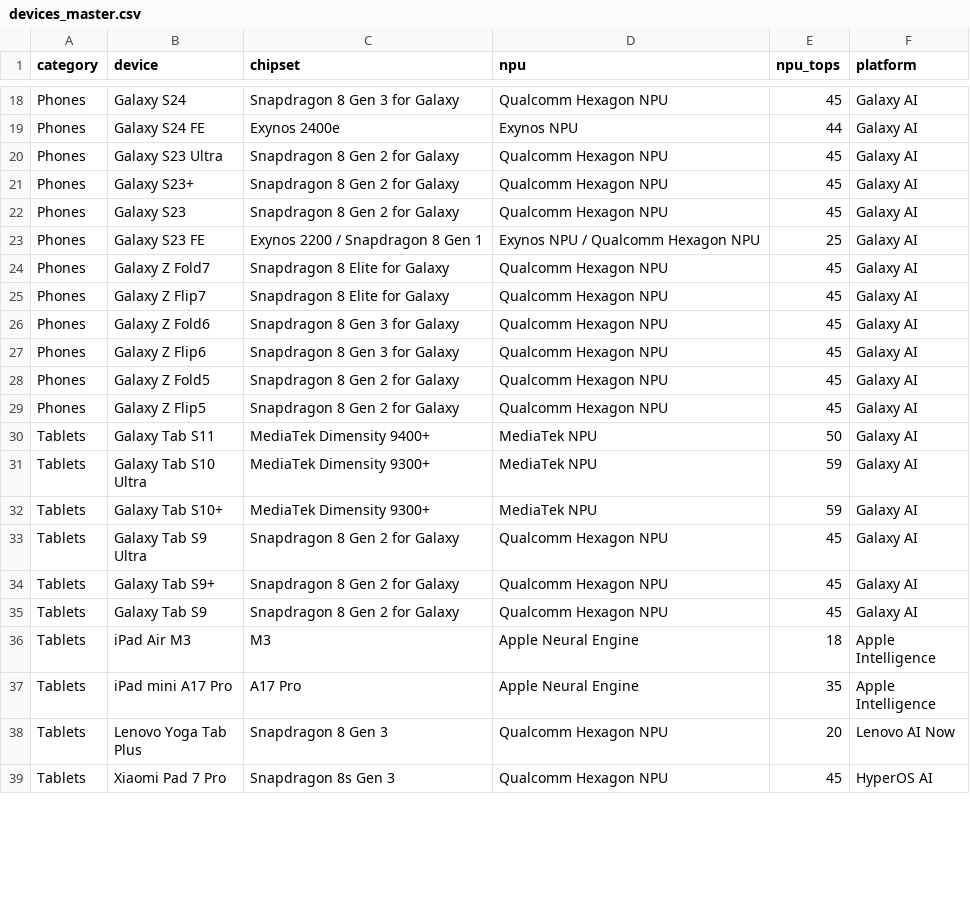
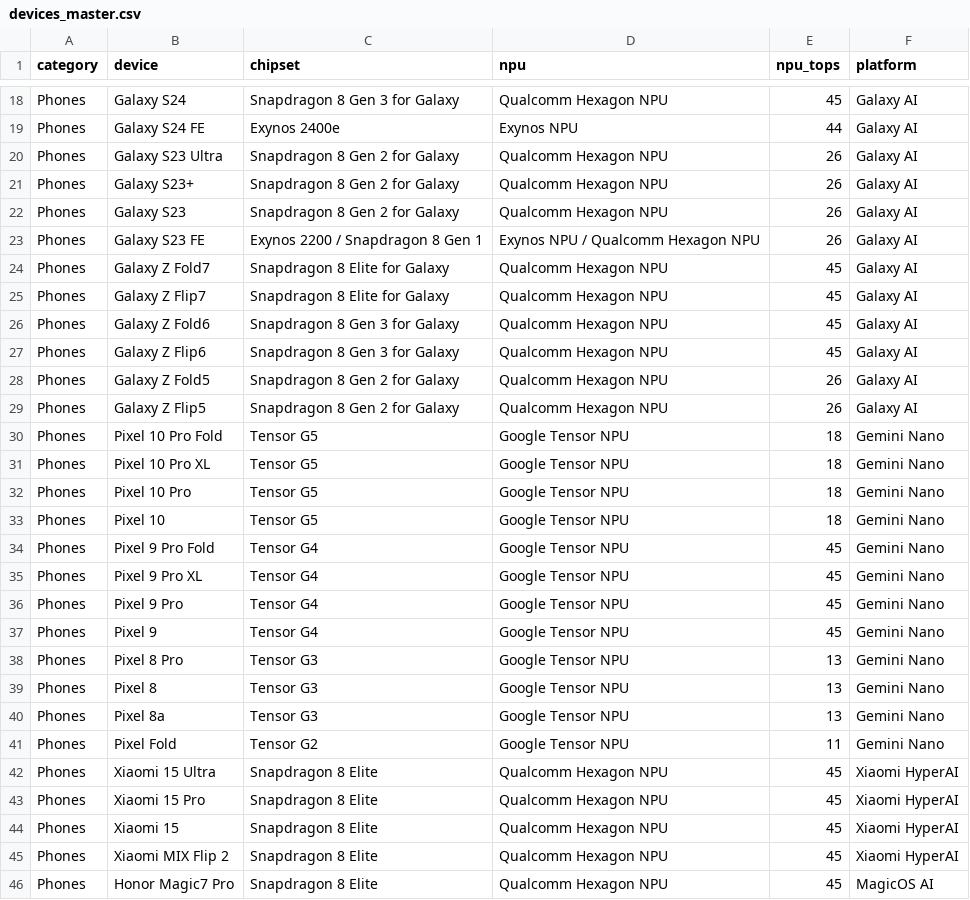
Before and after one commit to raman8989/giznova-ai-explorer, a CSV file: devices_master.csv, drawn as a sheet; only a part is shown, gaps mark what is left out; the shorter side is filled out with more unchanged rows; the diff covers the shown part only.

```diff
--- a/devices_master.csv
+++ b/devices_master.csv
@@ -19,6 +19,6 @@ Phones,Galaxy S24,Snapdragon 8 Gen 3 for Galaxy,Qualcomm Hexagon NPU,45,Galaxy A
 Phones,Galaxy S24 FE,Exynos 2400e,Exynos NPU,44,Galaxy AI
-Phones,Galaxy S23 Ultra,Snapdragon 8 Gen 2 for Galaxy,Qualcomm Hexagon NPU,45,Galaxy AI
-Phones,Galaxy S23+,Snapdragon 8 Gen 2 for Galaxy,Qualcomm Hexagon NPU,45,Galaxy AI
-Phones,Galaxy S23,Snapdragon 8 Gen 2 for Galaxy,Qualcomm Hexagon NPU,45,Galaxy AI
-Phones,Galaxy S23 FE,Exynos 2200 / Snapdragon 8 Gen 1,Exynos NPU / Qualcomm Hexagon NPU,25,Galaxy AI
+Phones,Galaxy S23 Ultra,Snapdragon 8 Gen 2 for Galaxy,Qualcomm Hexagon NPU,26,Galaxy AI
+Phones,Galaxy S23+,Snapdragon 8 Gen 2 for Galaxy,Qualcomm Hexagon NPU,26,Galaxy AI
+Phones,Galaxy S23,Snapdragon 8 Gen 2 for Galaxy,Qualcomm Hexagon NPU,26,Galaxy AI
+Phones,Galaxy S23 FE,Exynos 2200 / Snapdragon 8 Gen 1,Exynos NPU / Qualcomm Hexagon NPU,26,Galaxy AI
 Phones,Galaxy Z Fold7,Snapdragon 8 Elite for Galaxy,Qualcomm Hexagon NPU,45,Galaxy AI
@@ -27,3 +27,20 @@ Phones,Galaxy Z Fold6,Snapdragon 8 Gen 3 for Galaxy,Qualcomm Hexagon NPU,45,Gala
 Phones,Galaxy Z Flip6,Snapdragon 8 Gen 3 for Galaxy,Qualcomm Hexagon NPU,45,Galaxy AI
-Phones,Galaxy Z Fold5,Snapdragon 8 Gen 2 for Galaxy,Qualcomm Hexagon NPU,45,Galaxy AI
-Phones,Galaxy Z Flip5,Snapdragon 8 Gen 2 for Galaxy,Qualcomm Hexagon NPU,45,Galaxy AI
+Phones,Galaxy Z Fold5,Snapdragon 8 Gen 2 for Galaxy,Qualcomm Hexagon NPU,26,Galaxy AI
+Phones,Galaxy Z Flip5,Snapdragon 8 Gen 2 for Galaxy,Qualcomm Hexagon NPU,26,Galaxy AI
+Phones,Pixel 10 Pro Fold,Tensor G5,Google Tensor NPU,18,Gemini Nano
+Phones,Pixel 10 Pro XL,Tensor G5,Google Tensor NPU,18,Gemini Nano
+Phones,Pixel 10 Pro,Tensor G5,Google Tensor NPU,18,Gemini Nano
+Phones,Pixel 10,Tensor G5,Google Tensor NPU,18,Gemini Nano
+Phones,Pixel 9 Pro Fold,Tensor G4,Google Tensor NPU,45,Gemini Nano
+Phones,Pixel 9 Pro XL,Tensor G4,Google Tensor NPU,45,Gemini Nano
+Phones,Pixel 9 Pro,Tensor G4,Google Tensor NPU,45,Gemini Nano
+Phones,Pixel 9,Tensor G4,Google Tensor NPU,45,Gemini Nano
+Phones,Pixel 8 Pro,Tensor G3,Google Tensor NPU,13,Gemini Nano
+Phones,Pixel 8,Tensor G3,Google Tensor NPU,13,Gemini Nano
+Phones,Pixel 8a,Tensor G3,Google Tensor NPU,13,Gemini Nano
+Phones,Pixel Fold,Tensor G2,Google Tensor NPU,11,Gemini Nano
+Phones,Xiaomi 15 Ultra,Snapdragon 8 Elite,Qualcomm Hexagon NPU,45,Xiaomi HyperAI
+Phones,Xiaomi 15 Pro,Snapdragon 8 Elite,Qualcomm Hexagon NPU,45,Xiaomi HyperAI
+Phones,Xiaomi 15,Snapdragon 8 Elite,Qualcomm Hexagon NPU,45,Xiaomi HyperAI
+Phones,Xiaomi MIX Flip 2,Snapdragon 8 Elite,Qualcomm Hexagon NPU,45,Xiaomi HyperAI
+Phones,Honor Magic7 Pro,Snapdragon 8 Elite,Qualcomm Hexagon NPU,45,MagicOS AI
```
Also changed, not shown: 12 removed rows, 5 moved rows and 5 edited cells elsewhere in this file, devices.csv.
